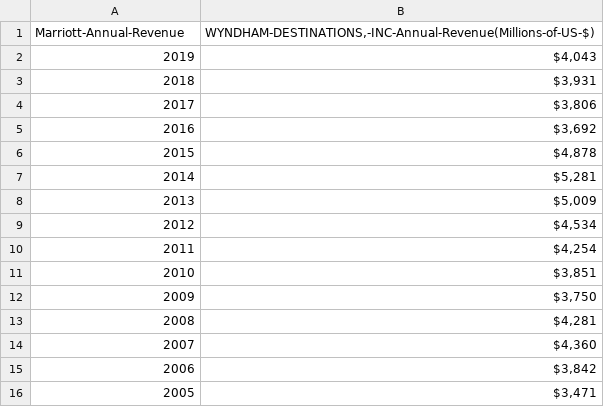
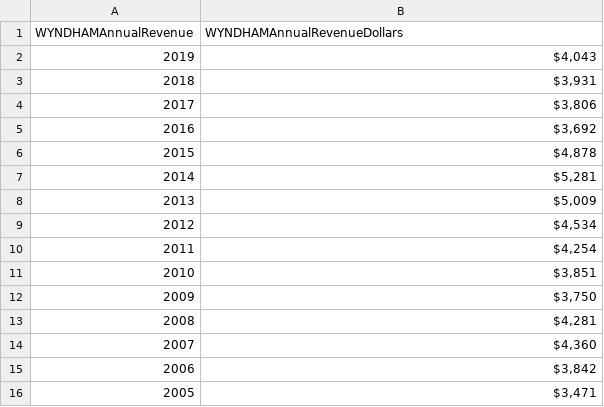
Before and after one commit to pmhu4242/Project_2, a CSV file: CSV's/wyndham_data/wyndham_ann_rev_dataframe_r.csv, drawn as a sheet.

```diff
--- a/CSV's/wyndham_data/wyndham_ann_rev_dataframe_r.csv
+++ b/CSV's/wyndham_data/wyndham_ann_rev_dataframe_r.csv
@@ -1,2 +1,2 @@
-Marriott-Annual-Revenue,"WYNDHAM-DESTINATIONS,-INC-Annual-Revenue(Millions-of-US-$)"
+WYNDHAMAnnualRevenue,WYNDHAMAnnualRevenueDollars
 2019,"$4,043"
```
Also changed, not shown: CSV's/Hilton_Data/hilton_ann_rev_dataframe_r.csv, CSV's/Hilton_Data/hilton_net_income_dataframe_r.csv, 21 other files.
